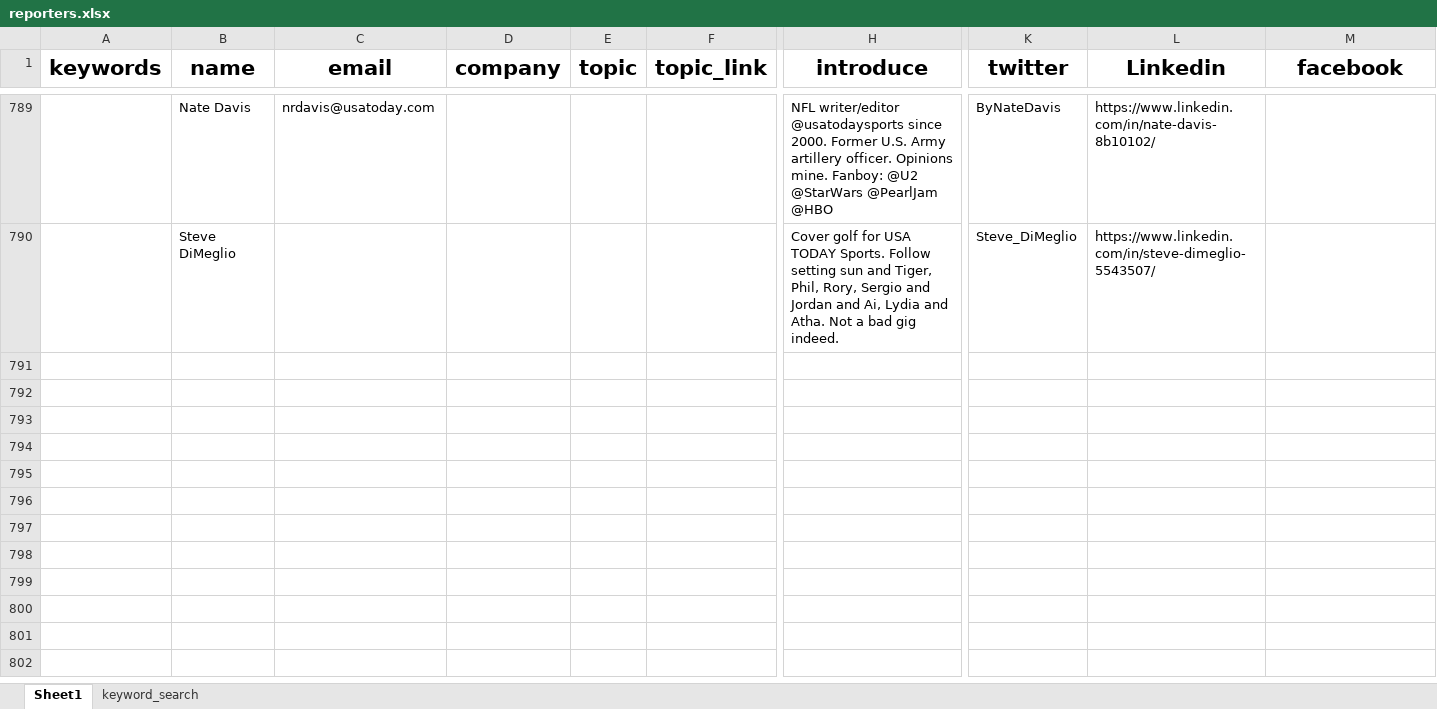
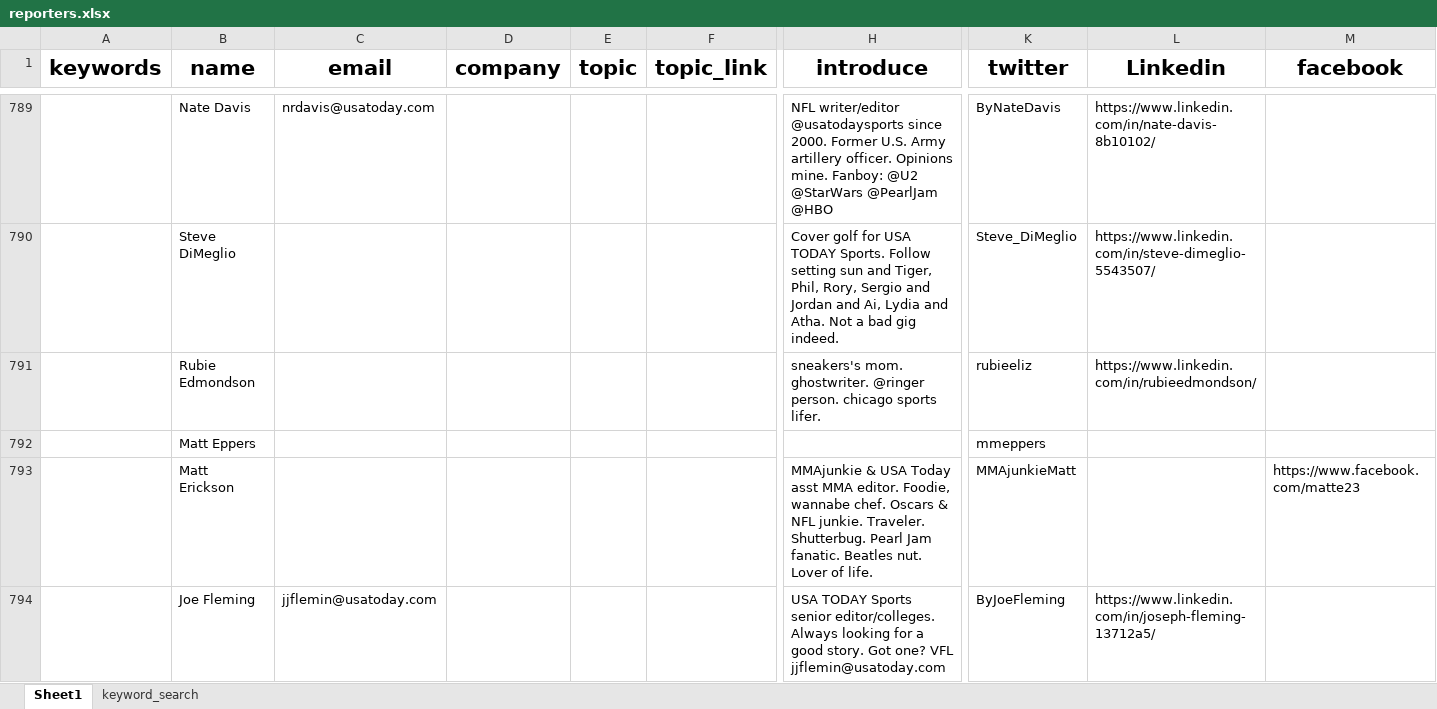
Before and after one commit to wuoshiwzm/journalist_contact, an Excel workbook: reporters.xlsx, sheet Sheet1, drawn as a sheet; only a part is shown, gaps mark what is left out; values as stored, in another font and other column widths than the file's, no borders; rows hold the shown columns only; the diff covers the shown part only; the diff names each change by its address in the sheet, - before the commit and + after, or states it on an @@ line.

Commit message:
12-14

```diff
--- a/reporters.xlsx (sheet Sheet1)
+++ b/reporters.xlsx (sheet Sheet1)
+row 791:  | Rubie Edmondson |  |  |  |  | sneakers's mom. ghostwriter. @ringer person. chicago sports lifer. | rubieeliz | https://www.linkedin.com/in/rubieedmondson/
+row 792:  | Matt Eppers |  |  |  |  |  | mmeppers
+row 793:  | Matt Erickson |  |  |  |  | MMAjunkie & USA Today asst MMA editor. Foodie, wannabe chef. Oscars & NFL junkie. Traveler. Shutterbug. Pearl Jam fanatic. Beatles nut. Lover of life. | MMAjunkieMatt |  | https://www.facebook.com/matte23
+row 794:  | Joe Fleming | jjflemin@usatoday.com |  |  |  | USA TODAY Sports senior editor/colleges. Always looking for a good story. Got one? VFL jjflemin@usatoday.com | ByJoeFleming | https://www.linkedin.com/in/joseph-fleming-13712a5/
```
Also changed, not shown: 9 added rows elsewhere in this sheet.
